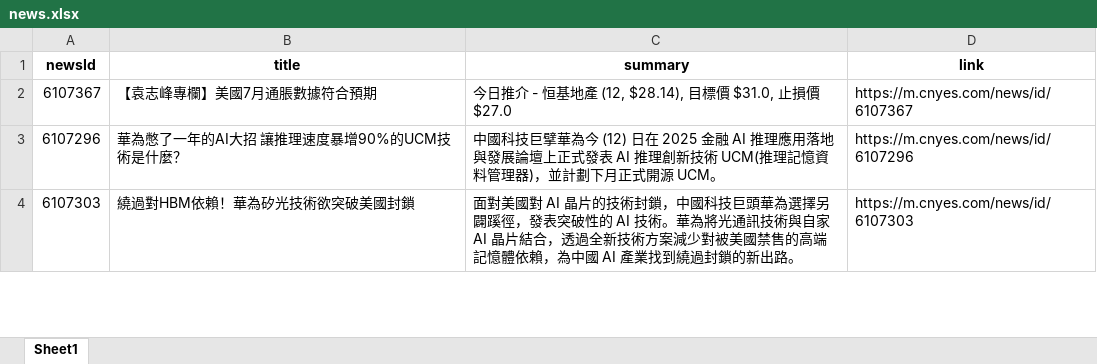
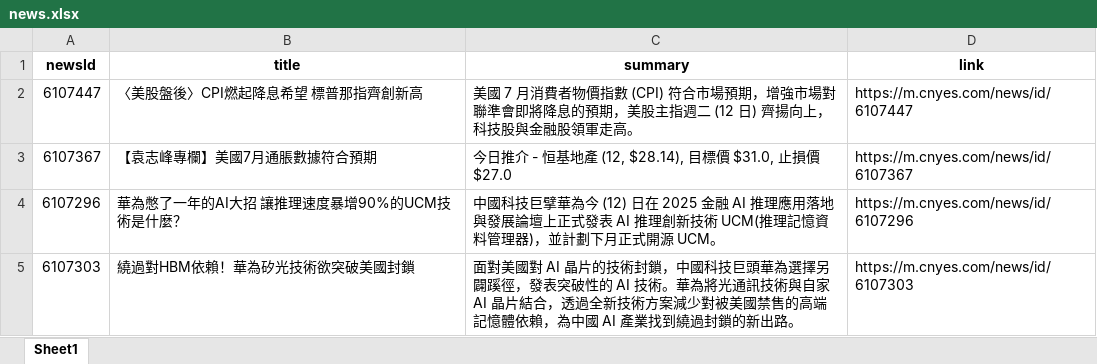
Before and after one commit to Joy0130/Github_Actions, an Excel workbook: news.xlsx, sheet Sheet1, drawn as a sheet; only a part is shown; values as stored, in another font and other column widths than the file's, no borders; the diff names each change by its address in the sheet, - before the commit and + after, or states it on an @@ line.

Commit message:
Update news data

```diff
--- a/news.xlsx (sheet Sheet1)
+++ b/news.xlsx (sheet Sheet1)
+row 2: 6107447 | 〈美股盤後〉CPI燃起降息希望 標普那指齊創新高 | 美國 7 月消費者物價指數 (CPI) 符合市場預期，增強市場對聯準會即將降息的預期，美股主指週二 (12 日) 齊揚向上，科技股與金融股領軍走高。 | https://m.cnyes.com/news/id/6107447
```
Also changed, not shown: 1 other file.
